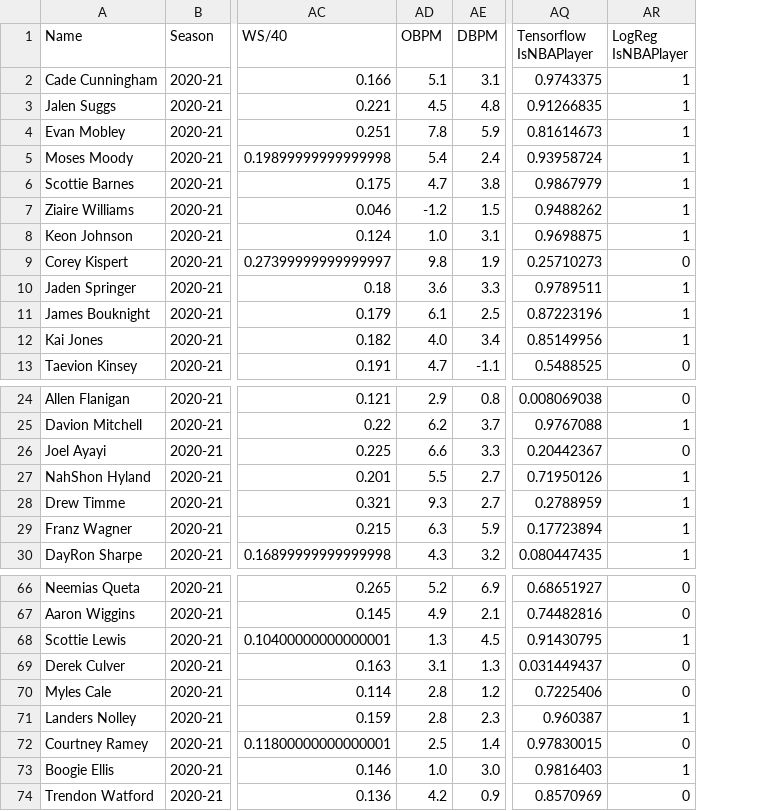
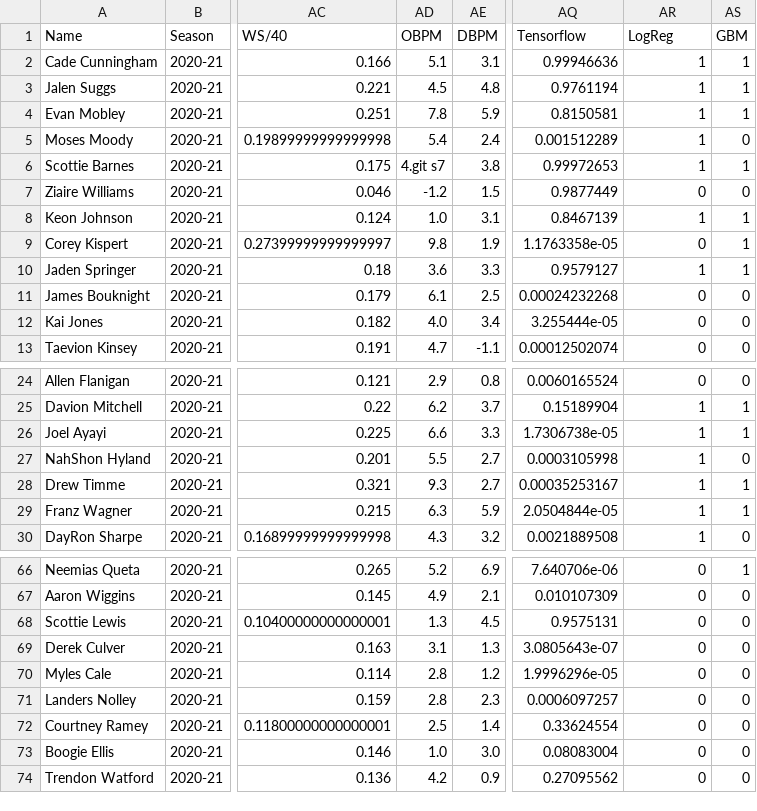
Before and after one commit to JasonG7234/NBA-Draft-Model, a CSV file: upcomingProspects.csv, drawn as a sheet; only a part is shown, gaps mark what is left out; removed rows and columns are numbered as before the commit, all else as after; the diff covers the shown part only; the diff names each change by its address in the sheet, - before the commit and + after, or states it on an @@ line.

```diff
--- a/upcomingProspects.csv
+++ b/upcomingProspects.csv
-column AQ (Tensorflow IsNBAPlayer), rows 2-13: 0.9743375 | 0.91266835 | 0.81614673 | 0.93958724 | 0.9867979 | 0.9488262 | 0.9698875 | 0.25710273 | 0.9789511 | 0.87223196 | 0.85149956 | 0.5488525; rows 24-30: 0.008069038 | 0.9767088 | 0.20442367 | 0.71950126 | 0.2788959 | 0.17723894 | 0.080447435; rows 66-74: 0.68651927 | 0.74482816 | 0.91430795 | 0.031449437 | 0.7225406 | 0.960387 | 0.97830015 | 0.9816403 | 0.8570969
+column AQ (Tensorflow), rows 2-13: 0.99946636 | 0.9761194 | 0.8150581 | 0.001512289 | 0.99972653 | 0.9877449 | 0.8467139 | 1.1763358e-05 | 0.9579127 | 0.00024232268 | 3.255444e-05 | 0.00012502074; rows 24-30: 0.0060165524 | 0.15189904 | 1.7306738e-05 | 0.0003105998 | 0.00035253167 | 2.0504844e-05 | 0.0021889508; rows 66-74: 7.640706e-06 | 0.010107309 | 0.9575131 | 3.0805643e-07 | 1.9996296e-05 | 0.0006097257 | 0.33624554 | 0.08083004 | 0.27095562
+column AS (GBM), rows 2-13: 1 | 1 | 1 | 0 | 1 | 0 | 1 | 1 | 1 | 0 | 0 | 0; rows 24-30: 0 | 1 | 1 | 0 | 1 | 1 | 0; rows 66-74: 1 | 0 | 0 | 0 | 0 | 0 | 0 | 0 | 0
-AR1: LogReg IsNBAPlayer
+AR1: LogReg
-AD6 (OBPM): 4.7
+AD6 (OBPM): 4.git s7
-AR7 (LogReg): 1
+AR7 (LogReg): 0
-AR11:AR12 (LogReg): 1
+AR11:AR12 (LogReg): 0
-AR26 (LogReg): 0
+AR26 (LogReg): 1
-AR68 (LogReg): 1
+AR68 (LogReg): 0
-AR71 (LogReg): 1
+AR71 (LogReg): 0
-AR73 (LogReg): 1
+AR73 (LogReg): 0
```
Also changed, not shown: 1 edited cell elsewhere in this file, 2 other files.
